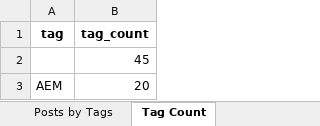
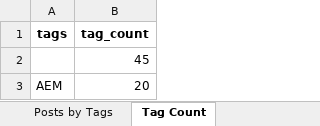
Before and after one commit to ccowens/wordpress-blog-posts-taxonomy, an Excel workbook: sample-posts-analyzed.xlsx, sheet Tag Count, drawn as a sheet; only a part is shown; values as stored, in another font and other column widths than the file's, no borders; the diff names each change by its address in the sheet, - before the commit and + after, or states it on an @@ line.

```diff
--- a/sample-posts-analyzed.xlsx (sheet Tag Count)
+++ b/sample-posts-analyzed.xlsx (sheet Tag Count)
-A1: tag
+A1: tags
```
Also changed, not shown: sheet Main, sheet Posts by Categories, sheet Posts by Tags, formulas that keep their value, 3 other files.
